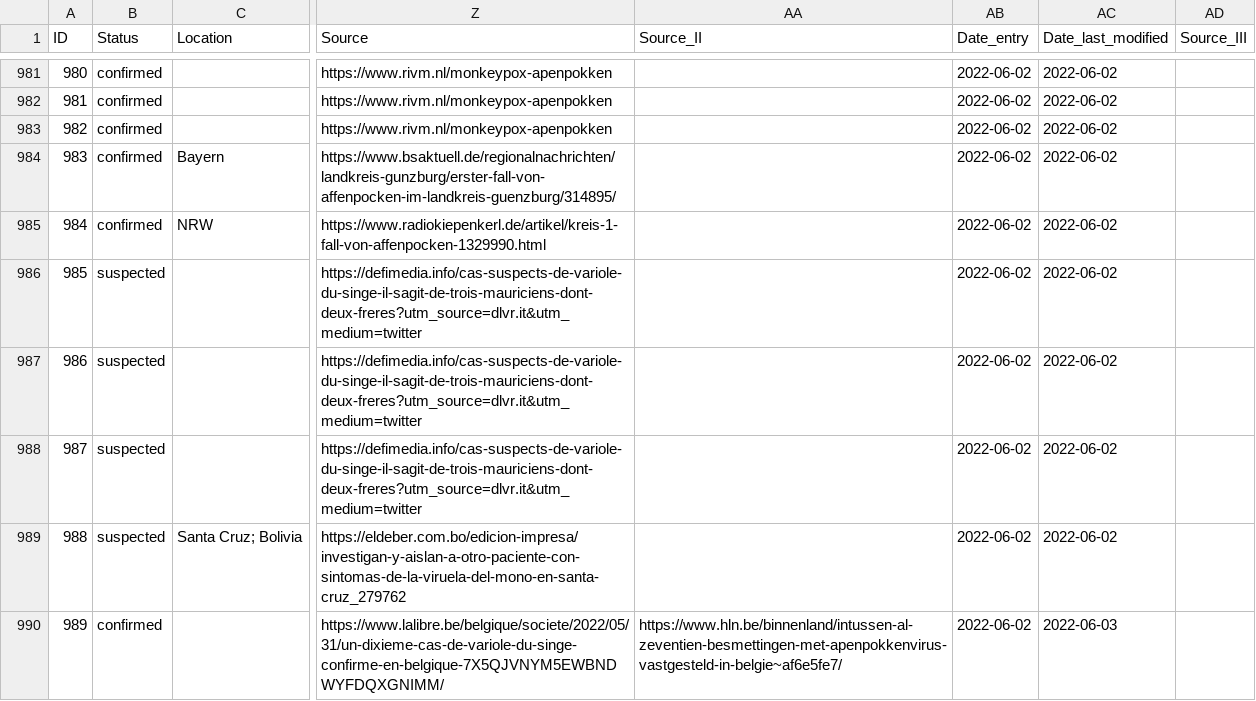
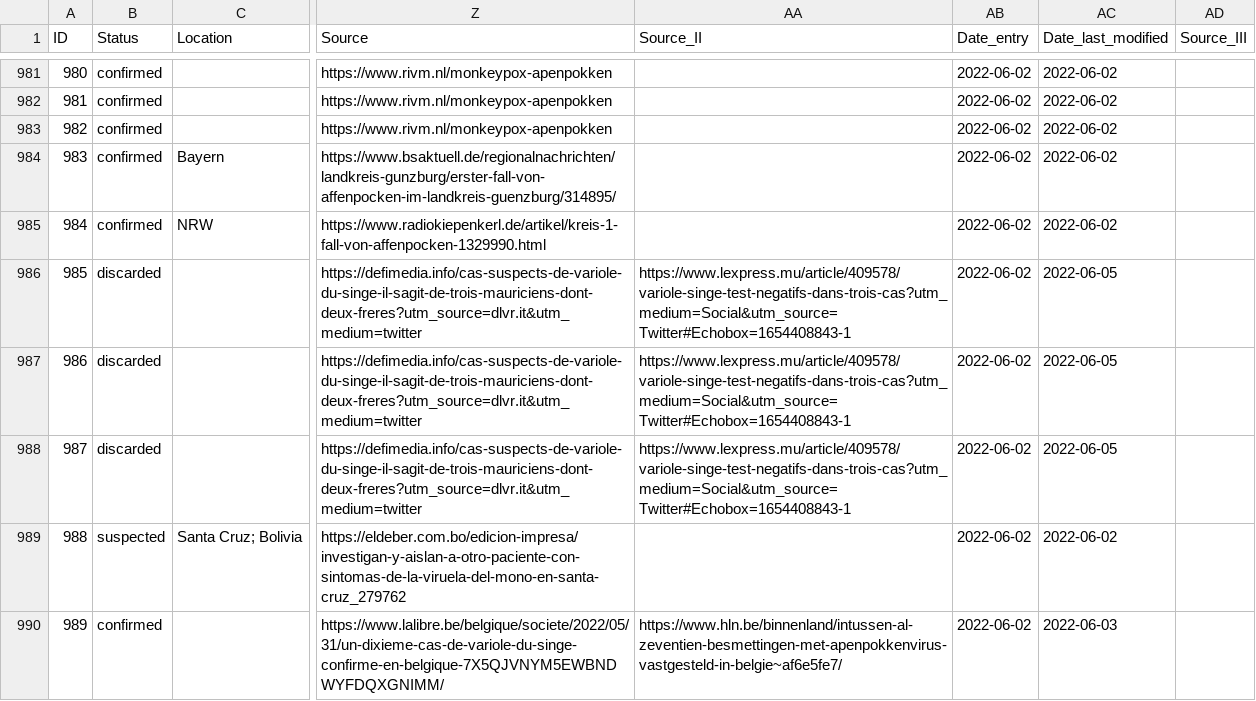
Before and after one commit to ZakariaBouguira/MonkeyPox, a CSV file: data/monkeypox_data.csv, drawn as a sheet; only a part is shown, gaps mark what is left out; the diff names each change by its address in the sheet, - before the commit and + after, or states it on an @@ line.

Commit message:
scheduled commit

```diff
--- a/data/monkeypox_data.csv
+++ b/data/monkeypox_data.csv
-B986:B988 (Status): suspected
+B986:B988 (Status): discarded
-AA986:AA988 (Source_II): (empty)
+AA986:AA988 (Source_II): https://www.lexpress.mu/article/409578/variole-singe-test-negatifs-dans-trois-cas?utm_medium=Social&utm_source=Twitter#Echobox=1654408843-1
-AC986:AC988 (Date_last_modified): 2022-06-02
+AC986:AC988 (Date_last_modified): 2022-06-05
```
